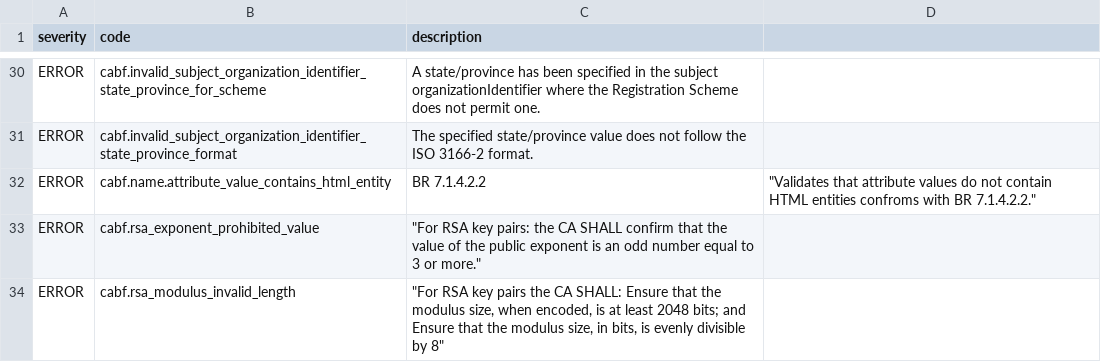
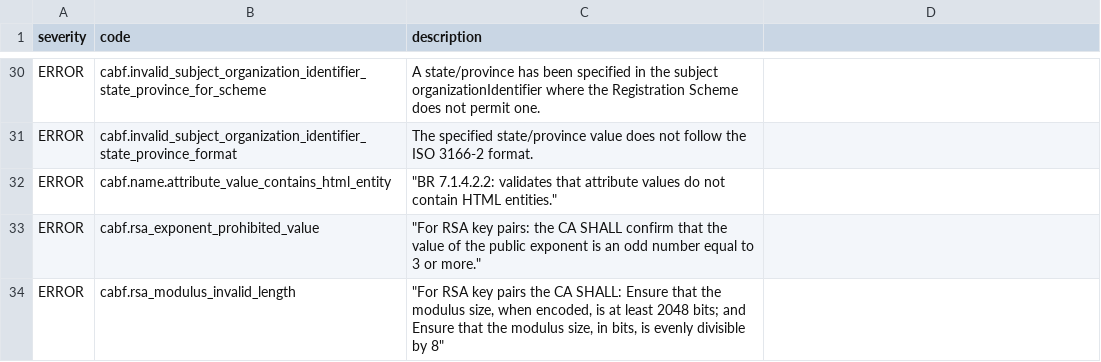
Before and after one commit to digicert/pkilint, a CSV file: pkilint/cabf/serverauth/finding_metadata.csv, drawn as a sheet; only a part is shown, gaps mark what is left out.

Commit message:
Update pkilint/cabf/serverauth/finding_metadata.csv
Co-authored-by: Corey Bonnell <corey.bonnell@digicert.com>

```diff
--- a/pkilint/cabf/serverauth/finding_metadata.csv
+++ b/pkilint/cabf/serverauth/finding_metadata.csv
@@ -31,3 +31,3 @@ ERROR,cabf.invalid_subject_organization_identifier_state_province_for_scheme,A s
 ERROR,cabf.invalid_subject_organization_identifier_state_province_format,The specified state/province value does not follow the ISO 3166-2 format.
-ERROR,cabf.name.attribute_value_contains_html_entity,BR 7.1.4.2.2,"""Validates that attribute values do not contain HTML entities confroms with BR 7.1.4.2.2."""
+ERROR,cabf.name.attribute_value_contains_html_entity,"""BR 7.1.4.2.2: validates that attribute values do not contain HTML entities."""
 ERROR,cabf.rsa_exponent_prohibited_value,"""For RSA key pairs: the CA SHALL confirm that the value of the public exponent is an odd number equal to 3 or more."""
```
